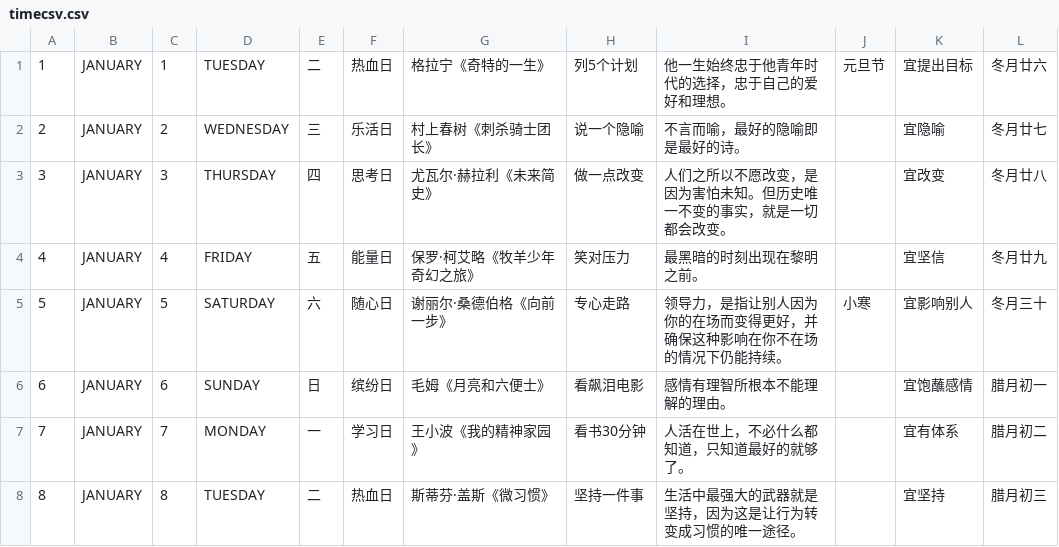
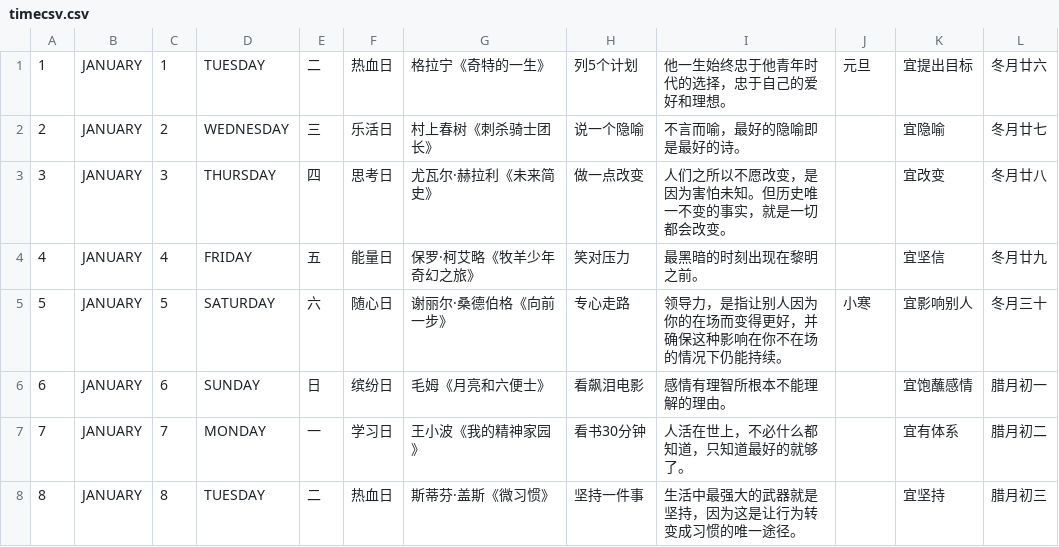
Before and after one commit to lishaizhe/knowledge, a CSV file: 工程/csv/Resources/timecsv.csv, drawn as a sheet; only a part is shown.

```diff
--- a/工程/csv/Resources/timecsv.csv
+++ b/工程/csv/Resources/timecsv.csv
@@ -1,2 +1,2 @@
-1;JANUARY;1;TUESDAY;二;热血日;格拉宁《奇特的一生》;列5个计划;他一生始终忠于他青年时代的选择，忠于自己的爱好和理想。;元旦节;宜提出目标;冬月廿六
+1;JANUARY;1;TUESDAY;二;热血日;格拉宁《奇特的一生》;列5个计划;他一生始终忠于他青年时代的选择，忠于自己的爱好和理想。;元旦;宜提出目标;冬月廿六
 2;JANUARY;2;WEDNESDAY;三;乐活日;村上春树《刺杀骑士团长》;说一个隐喻;不言而喻，最好的隐喻即是最好的诗。;;宜隐喻;冬月廿七
```
Also changed, not shown: 16 other files.
